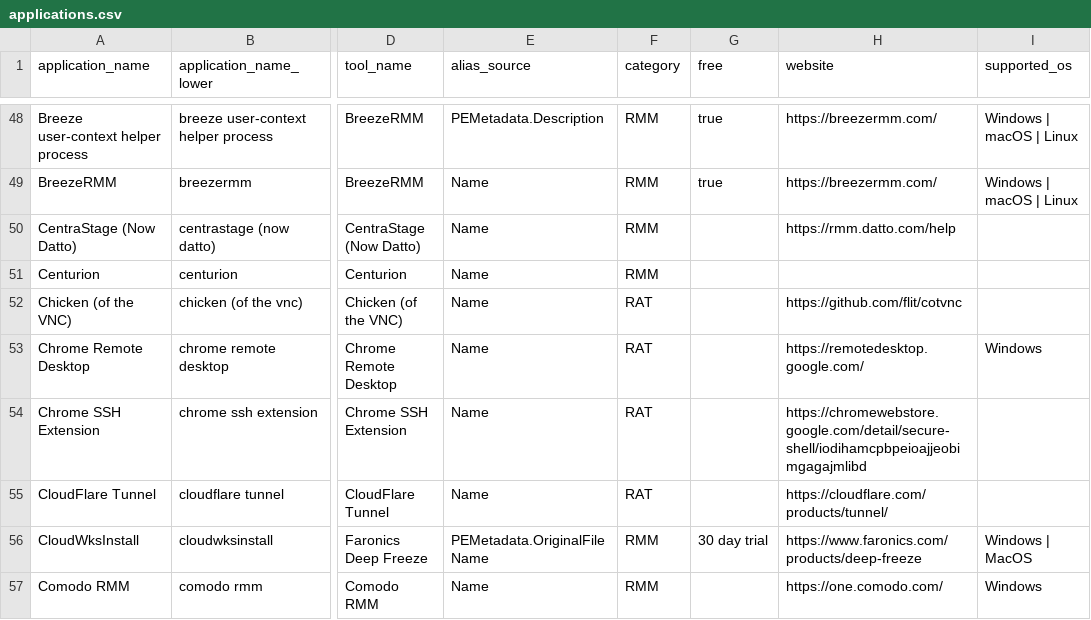
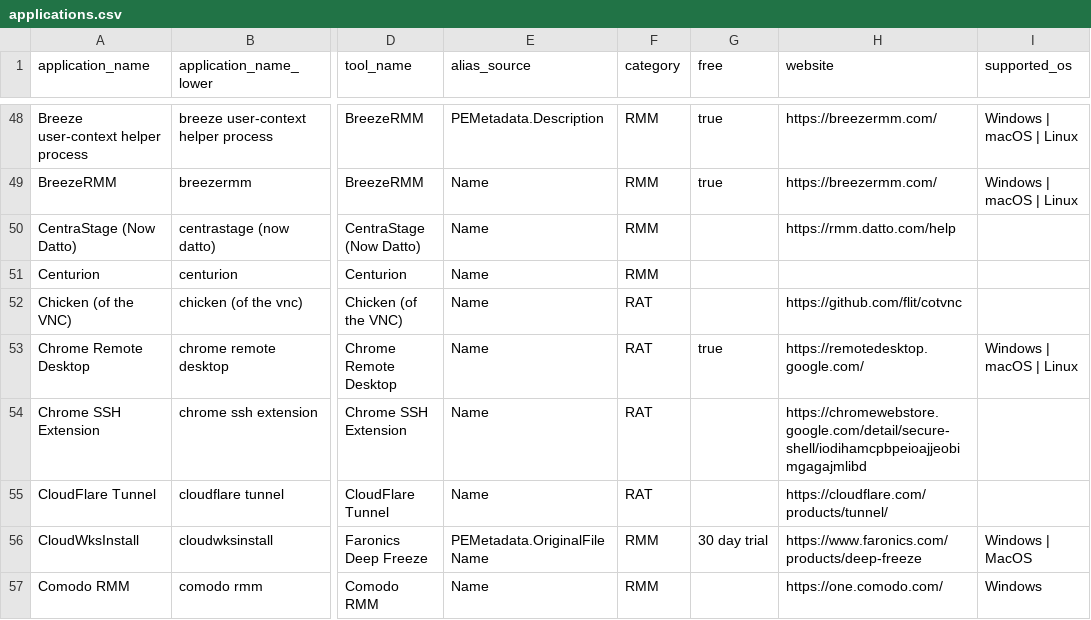
Before and after one commit to InfoSecJay/lolrmm-artifacts, a CSV file: data/applications.csv, drawn as a sheet; only a part is shown, gaps mark what is left out; the diff covers the shown part only; the diff names each change by its address in the sheet, - before the commit and + after, or states it on an @@ line.

```diff
--- a/data/applications.csv
+++ b/data/applications.csv
-G53 (free): (empty)
+G53 (free): true
-I53 (supported_os): Windows
+I53 (supported_os): Windows | macOS | Linux
```
Also changed, not shown: 12 added rows and 2 edited cells elsewhere in this file, data/completeness_report.csv, data/csv/artifacts_disk.csv, 17 other files.
